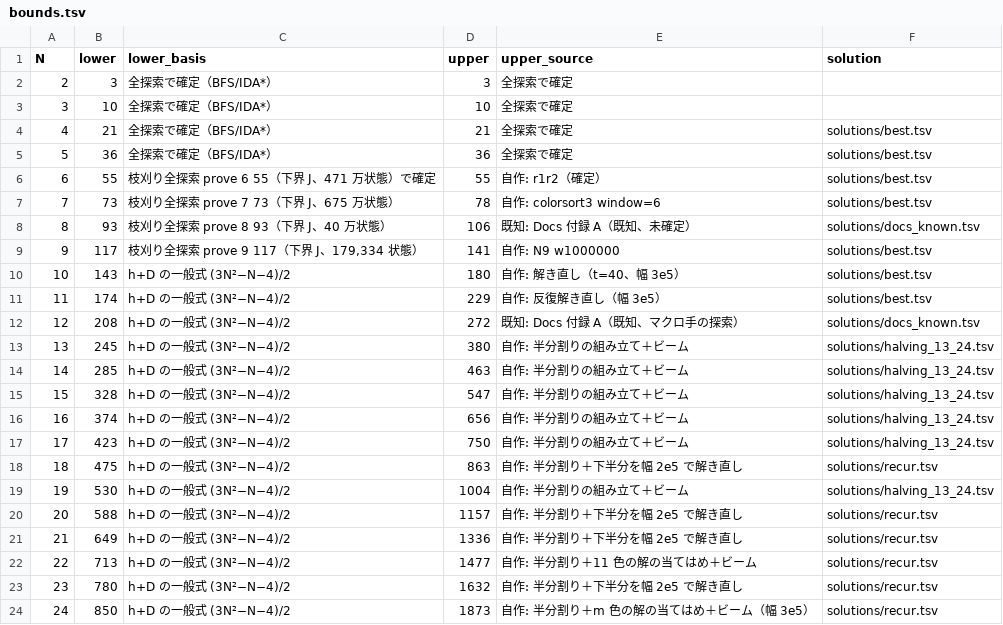
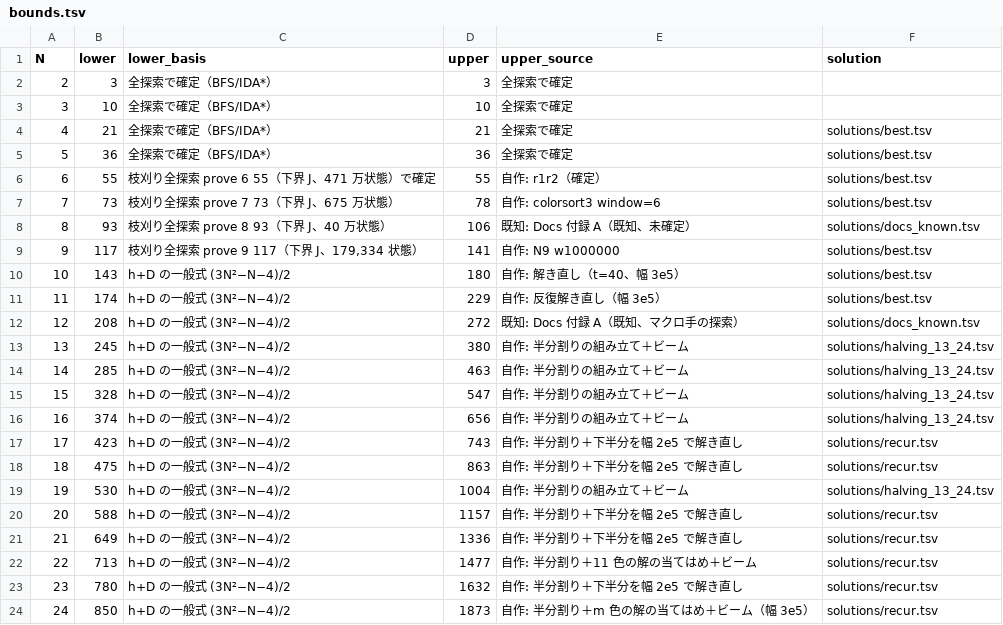
Before and after one commit to wand125/colorsort-transpose, a TSV file: bounds.tsv, drawn as a sheet.

```diff
--- a/bounds.tsv
+++ b/bounds.tsv
@@ -16,3 +16,3 @@ N	lower	lower_basis	upper	upper_source	solution
 16	374	h+D の一般式 (3N²−N−4)/2	656	自作: 半分割りの組み立て＋ビーム	solutions/halving_13_24.tsv
-17	423	h+D の一般式 (3N²−N−4)/2	750	自作: 半分割りの組み立て＋ビーム	solutions/halving_13_24.tsv
+17	423	h+D の一般式 (3N²−N−4)/2	743	自作: 半分割り＋下半分を幅 2e5 で解き直し	solutions/recur.tsv
 18	475	h+D の一般式 (3N²−N−4)/2	863	自作: 半分割り＋下半分を幅 2e5 で解き直し	solutions/recur.tsv
```
Also changed, not shown: solutions/recur.tsv, 8 other files.
